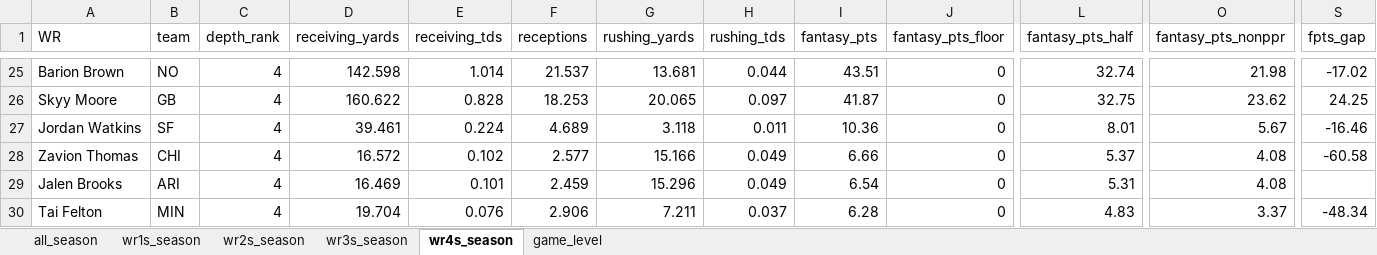
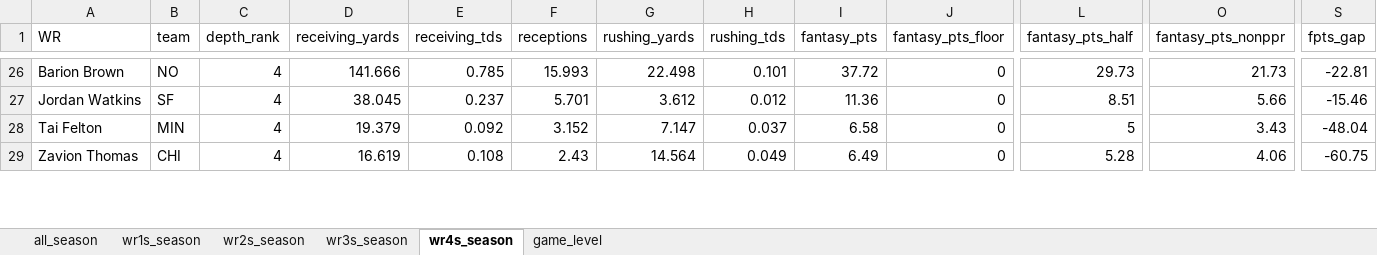
Before and after one commit to egomaniacsfantasy/lineup-lab, an Excel workbook: projections/wr_2026_combined.xlsx, sheet wr4s_season, drawn as a sheet; only a part is shown, gaps mark what is left out; values as stored, in another font and other column widths than the file's, no borders; removed rows and columns are numbered as before the commit, all else as after; rows hold the shown columns only; the diff covers the shown part only; the diff names each change by its address in the sheet, - before the commit and + after, or states it on an @@ line.

```diff
--- a/projections/wr_2026_combined.xlsx (sheet wr4s_season)
+++ b/projections/wr_2026_combined.xlsx (sheet wr4s_season)
-D26 (receiving_yards): 142.598
+D26 (receiving_yards): 141.666
-E26 (receiving_tds): 1.014
+E26 (receiving_tds): 0.785
-F26 (receptions): 21.537
+F26 (receptions): 15.993
-G26 (rushing_yards): 13.681
+G26 (rushing_yards): 22.498
-H26 (rushing_tds): 0.044
+H26 (rushing_tds): 0.101
-I26 (fantasy_pts): 43.51
+I26 (fantasy_pts): 37.72
-L26 (fantasy_pts_half): 32.74
+L26 (fantasy_pts_half): 29.73
-O26 (fantasy_pts_nonppr): 21.98
+O26 (fantasy_pts_nonppr): 21.73
-S26 (fpts_gap): -17.02
+S26 (fpts_gap): -22.81
-row 26: Skyy Moore | GB | 4 | 160.622 | 0.828 | 18.253 | 20.065 | 0.097 | 41.87 | 0 | 32.75 | 23.62 | 24.25
-D27 (receiving_yards): 39.461
+D27 (receiving_yards): 38.045
-E27 (receiving_tds): 0.224
+E27 (receiving_tds): 0.237
-F27 (receptions): 4.689
+F27 (receptions): 5.701
-G27 (rushing_yards): 3.118
+G27 (rushing_yards): 3.612
-H27 (rushing_tds): 0.011
+H27 (rushing_tds): 0.012
-I27 (fantasy_pts): 10.36
+I27 (fantasy_pts): 11.36
-L27 (fantasy_pts_half): 8.01
+L27 (fantasy_pts_half): 8.51
-O27 (fantasy_pts_nonppr): 5.67
+O27 (fantasy_pts_nonppr): 5.66
-S27 (fpts_gap): -16.46
+S27 (fpts_gap): -15.46
-row 28: Zavion Thomas | CHI | 4 | 16.572 | 0.102 | 2.577 | 15.166 | 0.049 | 6.66 | 0 | 5.37 | 4.08 | -60.58
-row 29: Jalen Brooks | ARI | 4 | 16.469 | 0.101 | 2.459 | 15.296 | 0.049 | 6.54 | 0 | 5.31 | 4.08
-D28 (receiving_yards): 19.704
+D28 (receiving_yards): 19.379
-E28 (receiving_tds): 0.076
+E28 (receiving_tds): 0.092
-F28 (receptions): 2.906
+F28 (receptions): 3.152
-G28 (rushing_yards): 7.211
+G28 (rushing_yards): 7.147
-I28 (fantasy_pts): 6.28
+I28 (fantasy_pts): 6.58
-L28 (fantasy_pts_half): 4.83
+L28 (fantasy_pts_half): 5
-O28 (fantasy_pts_nonppr): 3.37
+O28 (fantasy_pts_nonppr): 3.43
-S28 (fpts_gap): -48.34
+S28 (fpts_gap): -48.04
+row 29: Zavion Thomas | CHI | 4 | 16.619 | 0.108 | 2.43 | 14.564 | 0.049 | 6.49 | 0 | 5.28 | 4.06 | -60.75
```
Also changed, not shown: 13 added rows, 11 removed rows and 108 edited cells elsewhere in this sheet, sheet game_level, sheet all_season, sheet wr1s_season, sheet wr2s_season, sheet wr3s_season.
